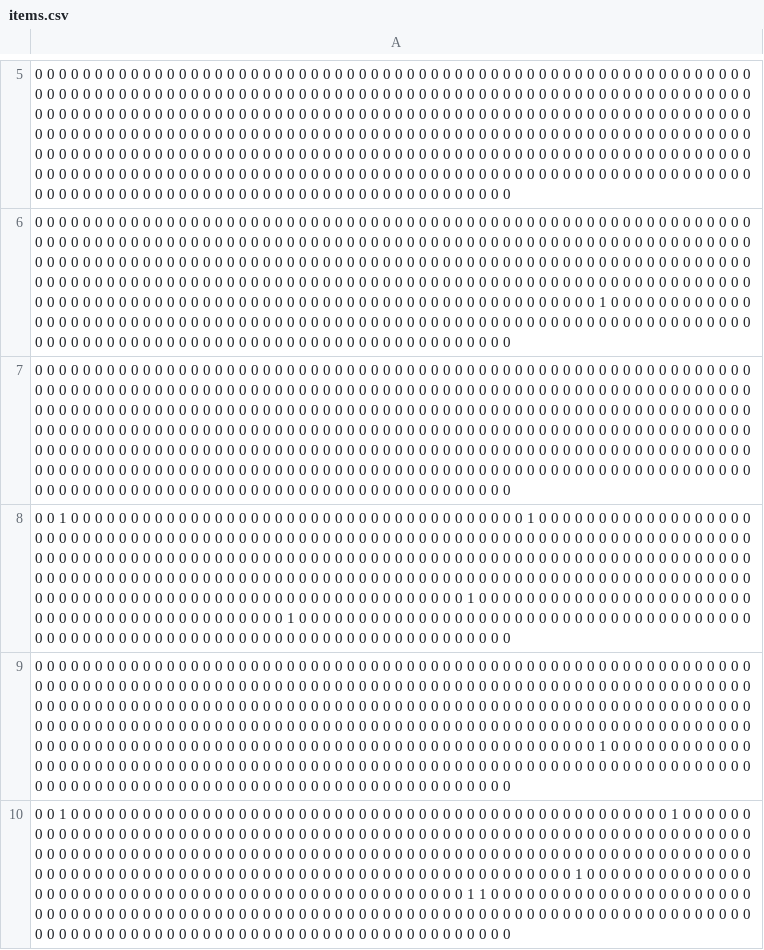
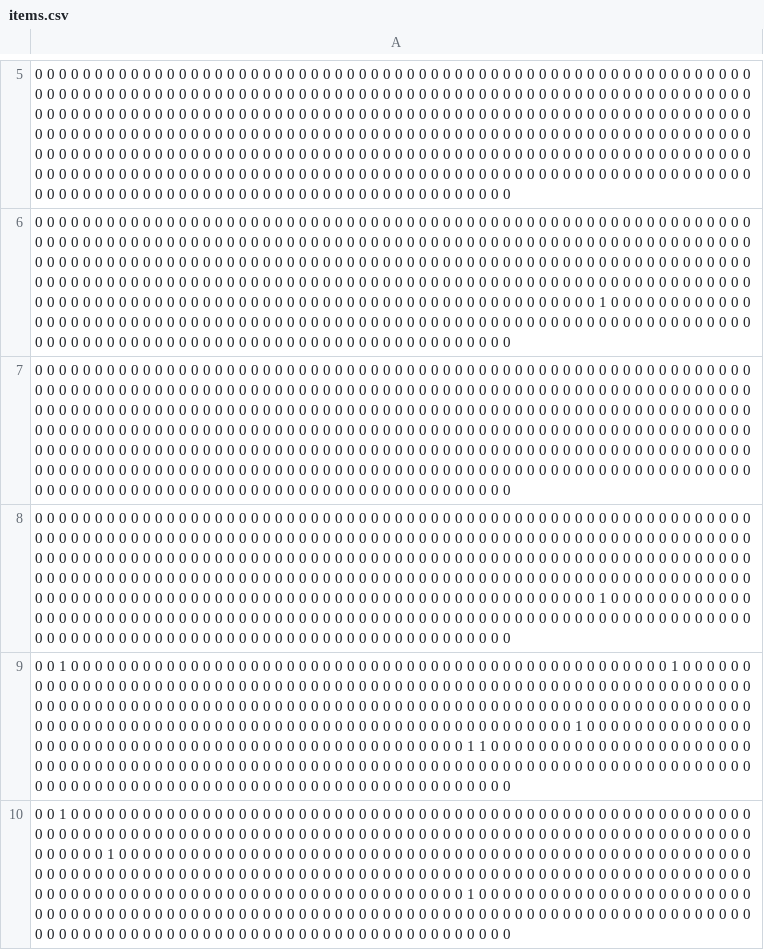
Before and after one commit to Odufossez/CitadelleDuChaos, a CSV file: out/production/Citadelle Du Chaos/tableurs/items.csv, drawn as a sheet; only a part is shown, gaps mark what is left out; the shorter side is filled out with more unchanged rows; the diff names each change by its address in the sheet, - before the commit and + after, or states it on an @@ line.

Commit message:
début réformat pour mettre items et sorts en classe

```diff
--- a/out/production/Citadelle Du Chaos/tableurs/items.csv
+++ b/out/production/Citadelle Du Chaos/tableurs/items.csv
-row 8: 0 0 1 0 0 0 0 0 0 0 0 0 0 0 0 0 0 0 0 0 0 0 0 0 0 0 0 0 0 0 0 0 0 0 0 0 0 0 0 0 0 1 0 0 0 0 0 0 0 0 0 0 0 0 0 0 0 0 0 0 0 0 0 0 0 0 0 0 0 0 0 0 0 0 0 0 0 0 0 0 0 0 0 0 0 0 0 0 0 0 0 0 0 0 0 0 0 0 0 0 0 0 0 0 0 0 0 0 0 0 0 0 0 0 0 0 0 0 0 0 0 0 0 0 0 0 0 0 0 0 0 0 0 0 0 0 0 0 0 0 0 0 0 0 0 0 0 0 0 0 0 0 0 0 0 0 0 0 0 0 0 0 0 0 0 0 0 0 0 0 0 0 0 0 0 0 0 0 0 0 0 0 0 0 0 0 0 0 0 0 0 0 0 0 0 0 0 0 0 0 0 0 0 0 0 0 0 0 0 0 0 0 0 0 0 0 0 0 0 0 0 0 0 0 0 0 0 0 0 0 0 0 0 0 0 0 0 0 0 0 0 0 0 0 0 0 0 0 0 0 0 0 0 0 0 0 0 0 0 0 0 0 0 0 0 0 0 0 0 0 0 0 0 0 0 0 1 0 0 0 0 0 0 0 0 0 0 0 0 0 0 0 0 0 0 0 0 0 0 0 0 0 0 0 0 0 0 0 0 0 0 0 0 0 0 0 0 0 0 0 0 1 0 0 0 0 0 0 0 0 0 0 0 0 0 0 0 0 0 0 0 0 0 0 0 0 0 0 0 0 0 0 0 0 0 0 0 0 0 0 0 0 0 0 0 0 0 0 0 0 0 0 0 0 0 0 0 0 0 0 0 0 0 0 0 0 0 0 0 0 0 0 0 0 0 0 0 0 0 0
```
Also changed, not shown: 43 other files.
